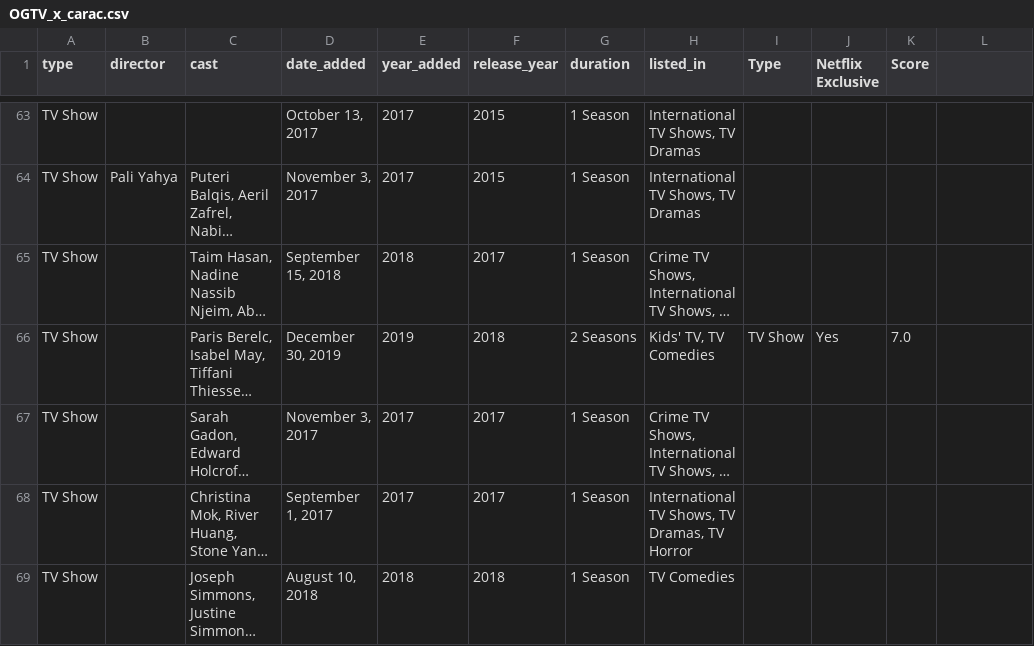
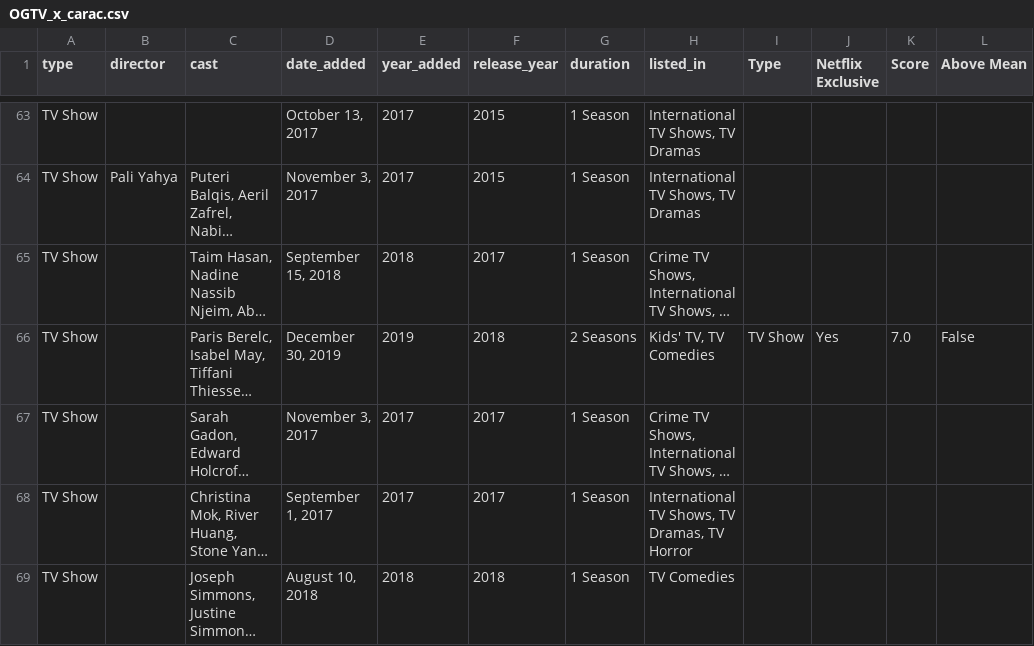
Before and after one commit to mylaurent/Projet_Python_2A, a CSV file: OGTV_x_carac.csv, drawn as a sheet; only a part is shown, gaps mark what is left out; long unchanged cells end in …; the diff covers the shown part only; the diff names each change by its address in the sheet, - before the commit and + after, or states it on an @@ line.

```diff
--- a/OGTV_x_carac.csv
+++ b/OGTV_x_carac.csv
-L1: (empty)
+L1: Above Mean
-L66 (Above Mean): (empty)
+L66 (Above Mean): False
```
Also changed, not shown: 60 edited cells elsewhere in this file, 3 other files.
